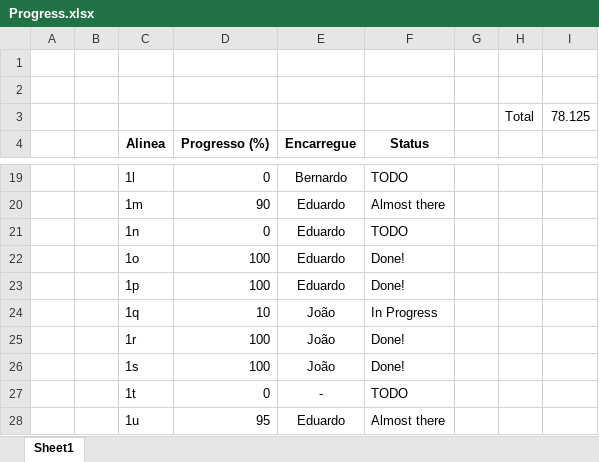
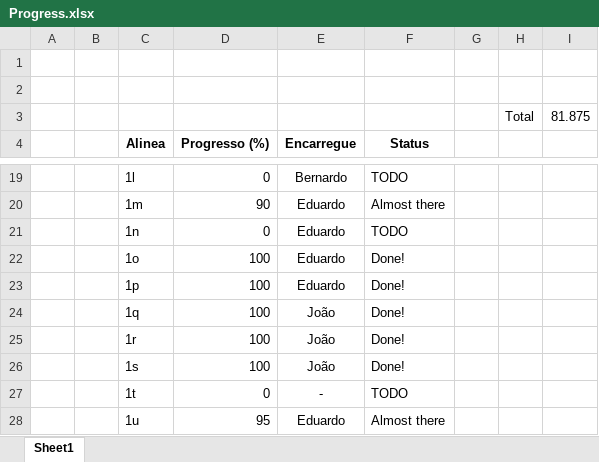
Before and after one commit to Beed00/IMAVD_GRUPO_IMAGEM, an Excel workbook: Progress.xlsx, sheet Sheet1, drawn as a sheet; only a part is shown, gaps mark what is left out; values as stored, in another font and other column widths than the file's, no borders; conditional formats not drawn; the diff names each change by its address in the sheet, - before the commit and + after, or states it on an @@ line.

```diff
--- a/Progress.xlsx (sheet Sheet1)
+++ b/Progress.xlsx (sheet Sheet1)
-I3: 78.125
+I3: 81.875
-D24 (Progresso (%)): 10
+D24 (Progresso (%)): 100
-F24 (Status): In Progress
+F24 (Status): Done!
```
Also changed, not shown: 2 other files.
